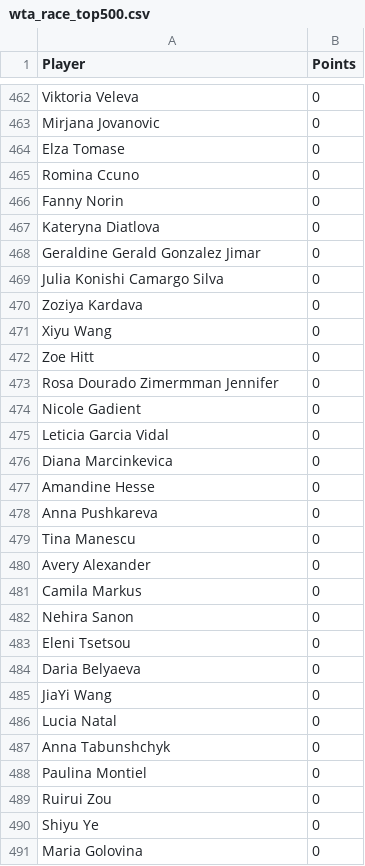
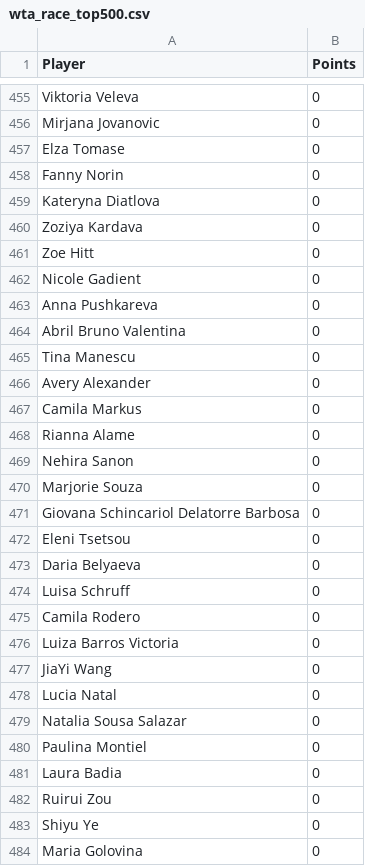
Before and after one commit to peterblum20/ATP-Race-Data, a CSV file: wta_race_top500.csv, drawn as a sheet; only a part is shown, gaps mark what is left out; the diff covers the shown part only.

```diff
--- a/wta_race_top500.csv
+++ b/wta_race_top500.csv
@@ -464,16 +457,9 @@ Mirjana Jovanovic,0
 Elza Tomase,0
-Romina Ccuno,0
 Fanny Norin,0
 Kateryna Diatlova,0
-Geraldine Gerald Gonzalez Jimar,0
-Julia Konishi Camargo Silva,0
 Zoziya Kardava,0
-Xiyu Wang,0
 Zoe Hitt,0
-Rosa Dourado Zimermman Jennifer,0
 Nicole Gadient,0
-Leticia Garcia Vidal,0
-Diana Marcinkevica,0
-Amandine Hesse,0
 Anna Pushkareva,0
+Abril Bruno Valentina,0
 Tina Manescu,0
@@ -481,9 +467,16 @@ Avery Alexander,0
 Camila Markus,0
+Rianna Alame,0
 Nehira Sanon,0
+Marjorie Souza,0
+Giovana Schincariol Delatorre Barbosa,0
 Eleni Tsetsou,0
 Daria Belyaeva,0
+Luisa Schruff,0
+Camila Rodero,0
+Luiza Barros Victoria,0
 JiaYi Wang,0
 Lucia Natal,0
-Anna Tabunshchyk,0
+Natalia Sousa Salazar,0
 Paulina Montiel,0
+Laura Badia,0
 Ruirui Zou,0
```
Also changed, not shown: 21 added rows, 16 removed rows, 30 moved rows and 11 edited cells elsewhere in this file, atp_race_top500.csv.
